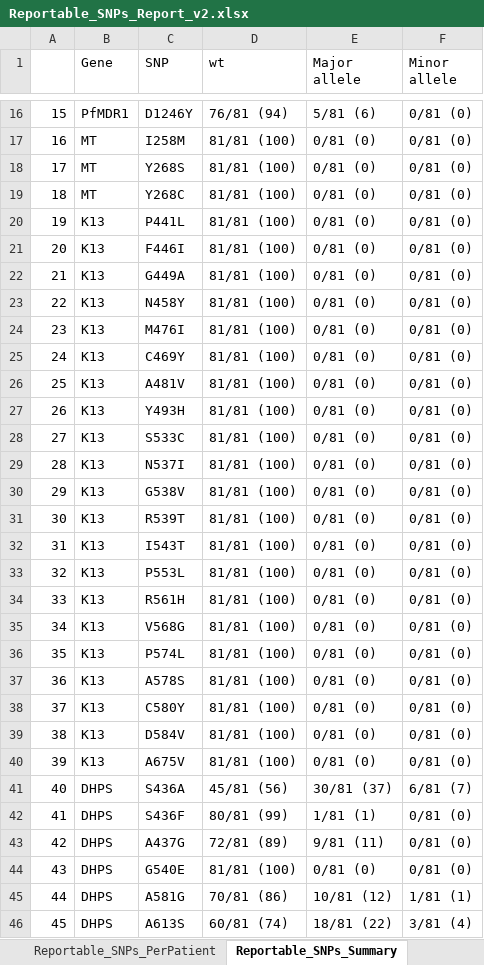
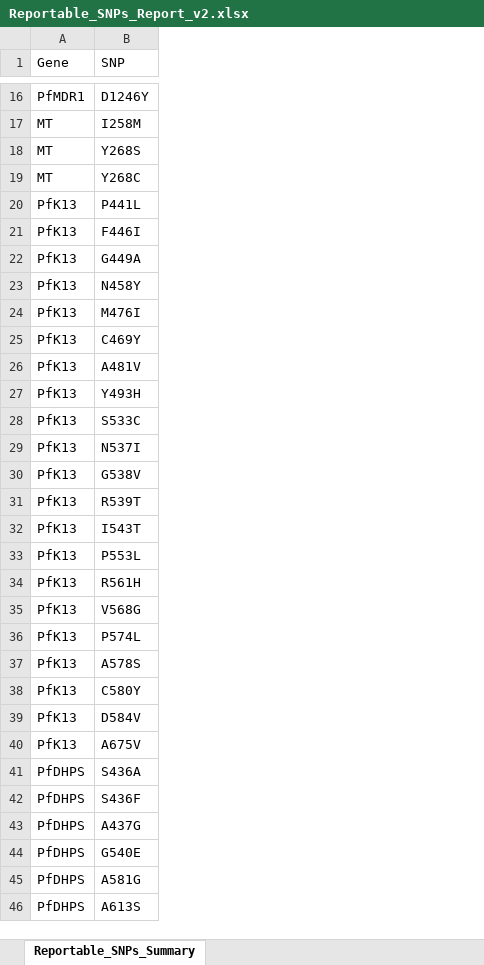
Before and after one commit to shashidhar22/NeST, an Excel workbook: ref/Reportable_SNPs_Report_v2.xlsx, sheet Reportable_SNPs_Summary, drawn as a sheet; only a part is shown, gaps mark what is left out; values as stored, in another font and other column widths than the file's, no borders; removed rows and columns are numbered as before the commit, all else as after; the diff covers the shown part only; the diff names each change by its address in the sheet, - before the commit and + after, or states it on an @@ line.

```diff
--- a/ref/Reportable_SNPs_Report_v2.xlsx (sheet Reportable_SNPs_Summary)
+++ b/ref/Reportable_SNPs_Report_v2.xlsx (sheet Reportable_SNPs_Summary)
-sheet tab: Reportable_SNPs_PerPatient
-column A, rows 16-46: 15 | 16 | 17 | 18 | 19 | 20 | 21 | 22 | 23 | 24 | 25 | 26 | 27 | 28 | 29 | 30 | 31 | 32 | 33 | 34 | 35 | 36 | 37 | 38 | 39 | 40 | 41 | 42 | 43 | 44 | 45
-column D (wt), rows 16-46: 76/81 (94) | 81/81 (100) | 81/81 (100) | 81/81 (100) | 81/81 (100) | 81/81 (100) | 81/81 (100) | 81/81 (100) | 81/81 (100) | 81/81 (100) | 81/81 (100) | 81/81 (100) | 81/81 (100) | 81/81 (100) | 81/81 (100) | 81/81 (100) | 81/81 (100) | 81/81 (100) | 81/81 (100) | 81/81 (100) | 81/81 (100) | 81/81 (100) | 81/81 (100) | 81/81 (100) | 81/81 (100) | 45/81 (56) | 80/81 (99) | 72/81 (89) | 81/81 (100) | 70/81 (86) | 60/81 (74)
-column E (Major allele), rows 16-46: 5/81 (6) | 0/81 (0) | 0/81 (0) | 0/81 (0) | 0/81 (0) | 0/81 (0) | 0/81 (0) | 0/81 (0) | 0/81 (0) | 0/81 (0) | 0/81 (0) | 0/81 (0) | 0/81 (0) | 0/81 (0) | 0/81 (0) | 0/81 (0) | 0/81 (0) | 0/81 (0) | 0/81 (0) | 0/81 (0) | 0/81 (0) | 0/81 (0) | 0/81 (0) | 0/81 (0) | 0/81 (0) | 30/81 (37) | 1/81 (1) | 9/81 (11) | 0/81 (0) | 10/81 (12) | 18/81 (22)
-column F (Minor allele), rows 16-46: 0/81 (0) | 0/81 (0) | 0/81 (0) | 0/81 (0) | 0/81 (0) | 0/81 (0) | 0/81 (0) | 0/81 (0) | 0/81 (0) | 0/81 (0) | 0/81 (0) | 0/81 (0) | 0/81 (0) | 0/81 (0) | 0/81 (0) | 0/81 (0) | 0/81 (0) | 0/81 (0) | 0/81 (0) | 0/81 (0) | 0/81 (0) | 0/81 (0) | 0/81 (0) | 0/81 (0) | 0/81 (0) | 6/81 (7) | 0/81 (0) | 0/81 (0) | 0/81 (0) | 1/81 (1) | 3/81 (4)
-A20:A40 (Gene): K13
+A20:A40 (Gene): PfK13
-A41:A46 (Gene): DHPS
+A41:A46 (Gene): PfDHPS
```
Also changed, not shown: 4 edited cells elsewhere in this sheet, 22 other files.
